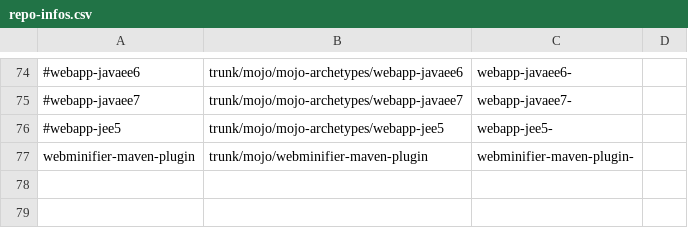
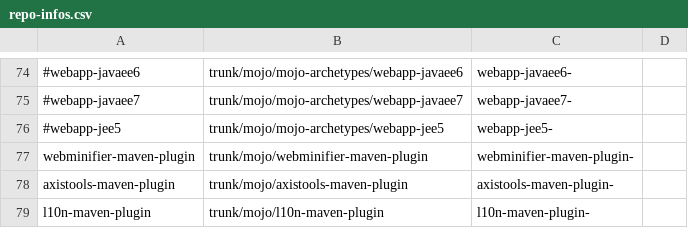
Before and after one commit to mojohaus/convert-to-git, a CSV file: repo-infos.csv, drawn as a sheet; only a part is shown, gaps mark what is left out.

Commit message:
Add axistools-maven-plugin and l10n-maven-plugin.

```diff
--- a/repo-infos.csv
+++ b/repo-infos.csv
@@ -77 +77,3 @@
 webminifier-maven-plugin,trunk/mojo/webminifier-maven-plugin,webminifier-maven-plugin-,
+axistools-maven-plugin,trunk/mojo/axistools-maven-plugin,axistools-maven-plugin-,
+l10n-maven-plugin,trunk/mojo/l10n-maven-plugin,l10n-maven-plugin-,
```
